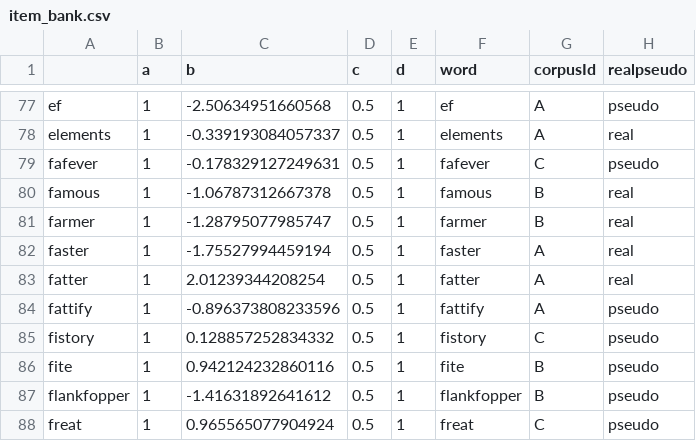
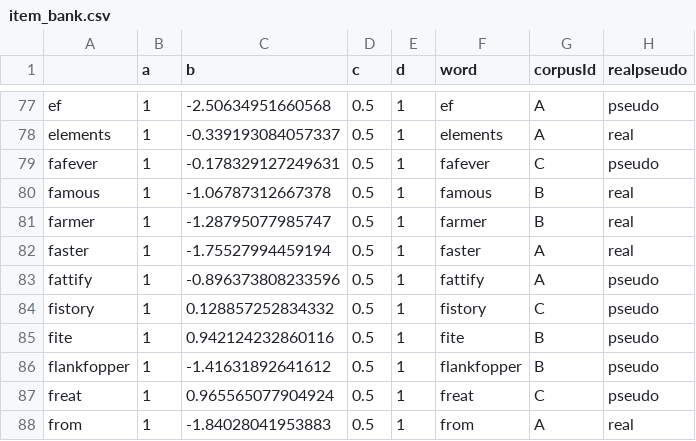
Before and after one commit to jasetran/swr-repackage-jas, a CSV file: src/wordlist/item_bank.csv, drawn as a sheet; only a part is shown, gaps mark what is left out; the shorter side is filled out with more unchanged rows; the diff names each change by its address in the sheet, - before the commit and + after, or states it on an @@ line.

Commit message:
Update item_bank.csv

```diff
--- a/src/wordlist/item_bank.csv
+++ b/src/wordlist/item_bank.csv
-row 83: fatter | 1 | 2.01239344208254 | 0.5 | 1 | fatter | A | real
```
